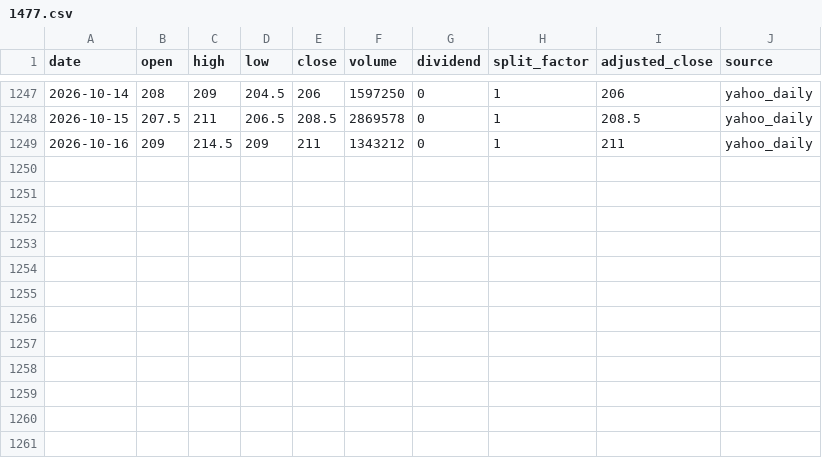
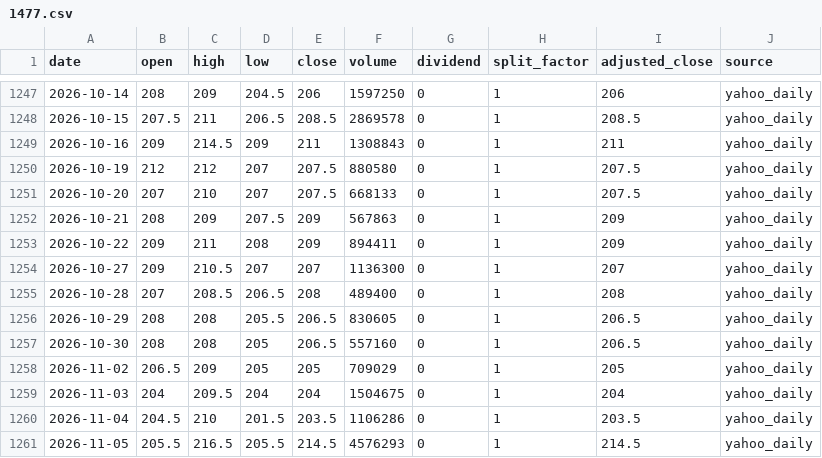
Before and after one commit to onecool-tw/OnecoolOS, a CSV file: data/market/taiwan_stock_intelligence/cta/history/1477.csv, drawn as a sheet; only a part is shown, gaps mark what is left out.

```diff
--- a/data/market/taiwan_stock_intelligence/cta/history/1477.csv
+++ b/data/market/taiwan_stock_intelligence/cta/history/1477.csv
@@ -1248,2 +1248,14 @@ date,open,high,low,close,volume,dividend,split_factor,adjusted_close,source
 2026-10-15,207.5,211,206.5,208.5,2869578,0,1,208.5,yahoo_daily
-2026-10-16,209,214.5,209,211,1343212,0,1,211,yahoo_daily
+2026-10-16,209,214.5,209,211,1308843,0,1,211,yahoo_daily
+2026-10-19,212,212,207,207.5,880580,0,1,207.5,yahoo_daily
+2026-10-20,207,210,207,207.5,668133,0,1,207.5,yahoo_daily
+2026-10-21,208,209,207.5,209,567863,0,1,209,yahoo_daily
+2026-10-22,209,211,208,209,894411,0,1,209,yahoo_daily
+2026-10-27,209,210.5,207,207,1136300,0,1,207,yahoo_daily
+2026-10-28,207,208.5,206.5,208,489400,0,1,208,yahoo_daily
+2026-10-29,208,208,205.5,206.5,830605,0,1,206.5,yahoo_daily
+2026-10-30,208,208,205,206.5,557160,0,1,206.5,yahoo_daily
+2026-11-02,206.5,209,205,205,709029,0,1,205,yahoo_daily
+2026-11-03,204,209.5,204,204,1504675,0,1,204,yahoo_daily
+2026-11-04,204.5,210,201.5,203.5,1106286,0,1,203.5,yahoo_daily
+2026-11-05,205.5,216.5,205.5,214.5,4576293,0,1,214.5,yahoo_daily
```
Also changed, not shown: data/market/taiwan_stock_intelligence/cta/history/2406.csv, data/market/taiwan_stock_intelligence/cta/history/2637.csv, 23 other files.
